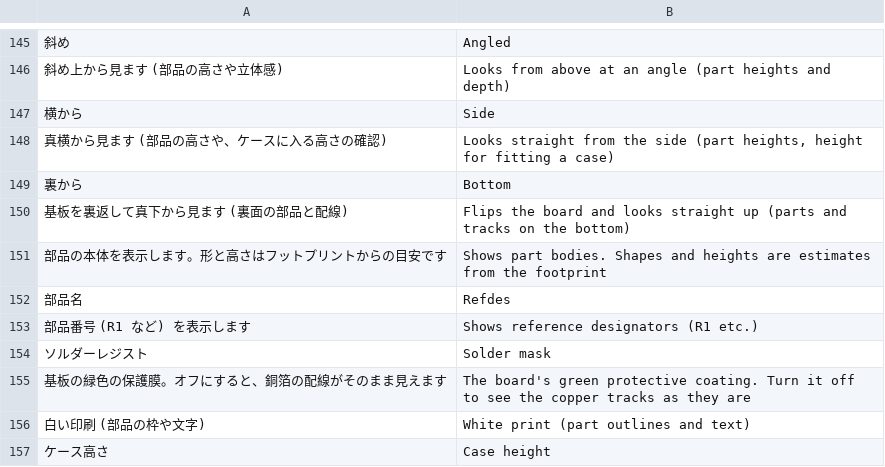
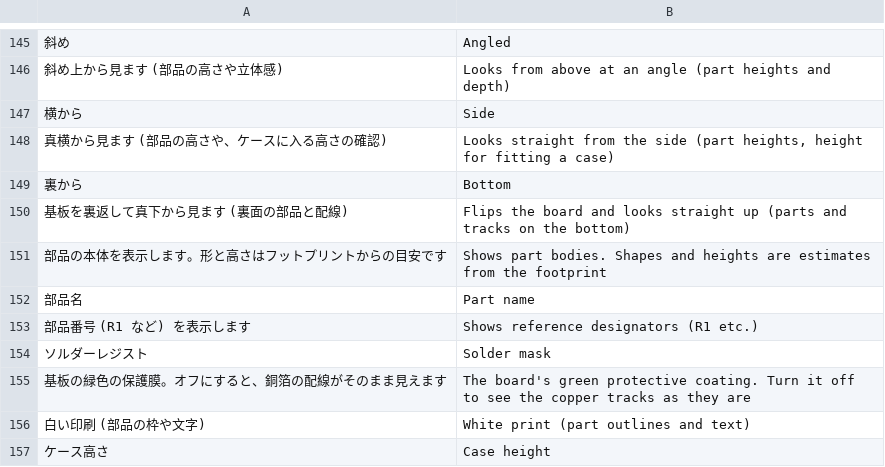
Before and after one commit to K2EXTER/circuitCad, a TSV file: crates/i18n/en/board3.tsv, drawn as a sheet; only a part is shown, gaps mark what is left out.

```diff
--- a/crates/i18n/en/board3.tsv
+++ b/crates/i18n/en/board3.tsv
@@ -151,3 +151,3 @@
 部品の本体を表示します。形と高さはフットプリントからの目安です	Shows part bodies. Shapes and heights are estimates from the footprint
-部品名	Refdes
+部品名	Part name
 部品番号 (R1 など) を表示します	Shows reference designators (R1 etc.)
```
Also changed, not shown: 6 other files.
